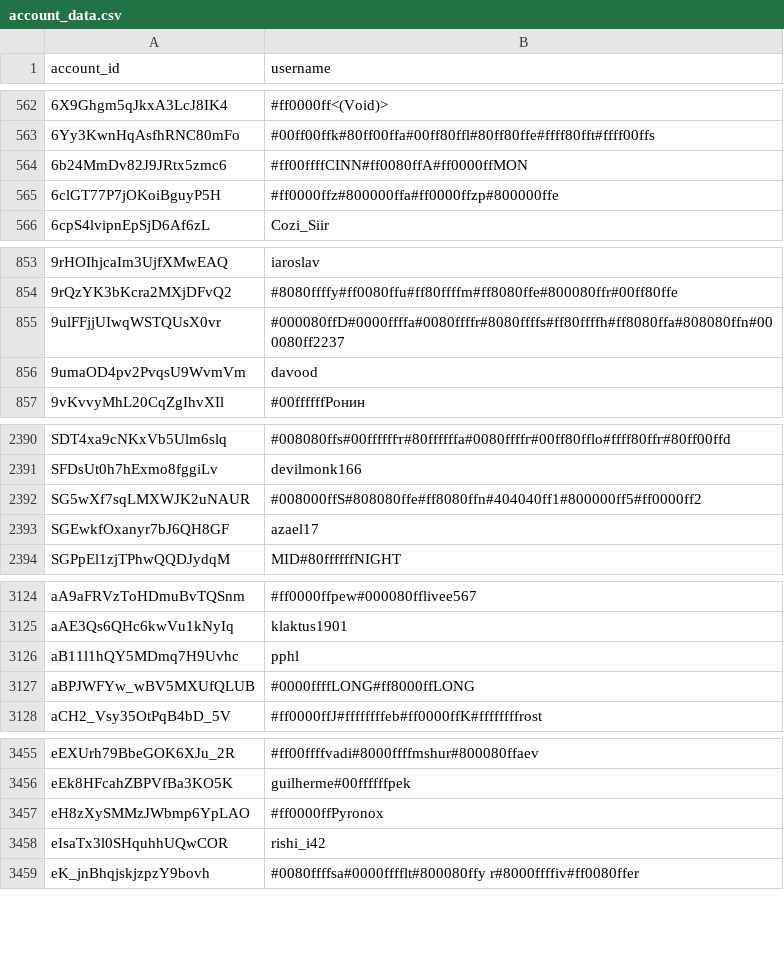
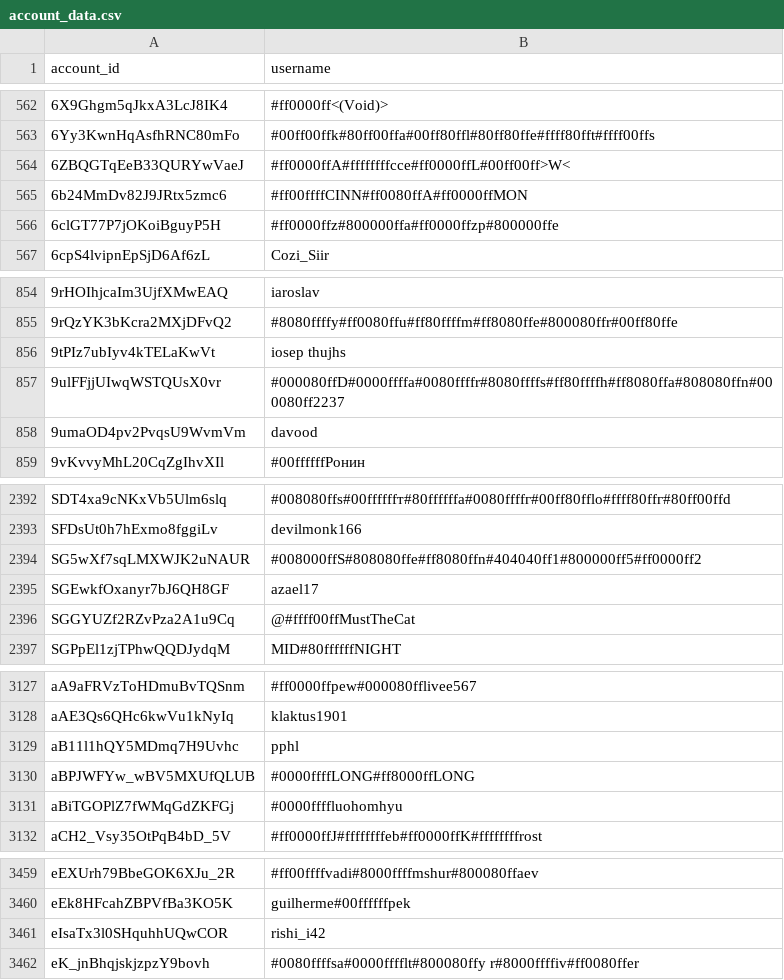
Before and after one commit to pewpewlive/ppl-data, a CSV file: account_data.csv, drawn as a sheet; only a part is shown, gaps mark what is left out; removed rows and columns are numbered as before the commit, all else as after; the diff covers the shown part only; the diff names each change by its address in the sheet, - before the commit and + after, or states it on an @@ line.

Commit message:
Roll new data computed at Mon, 12 May 2025 00:01:30 UTC

```diff
--- a/account_data.csv
+++ b/account_data.csv
+row 564: 6ZBQGTqEeB33QURYwVaeJ | #ff0000ffA#ffffffffcce#ff0000ffL#00ff00ff>W<
+row 856: 9tPIz7ubIyv4kTELaKwVt | iosep thujhs
+row 2396: SGGYUZf2RZvPza2A1u9Cq | @#ffff00ffMustTheCat
+row 3131: aBiTGOPlZ7fWMqGdZKFGj | #0000ffffluohomhyu
-row 3457: eH8zXySMMzJWbmp6YpLAO | #ff0000ffPyronox
```
Also changed, not shown: 4 added rows and 1 edited cell elsewhere in this file.
